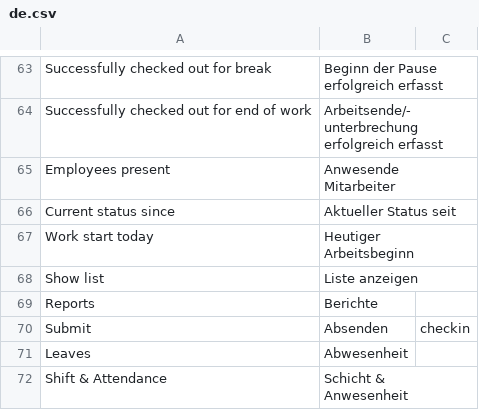
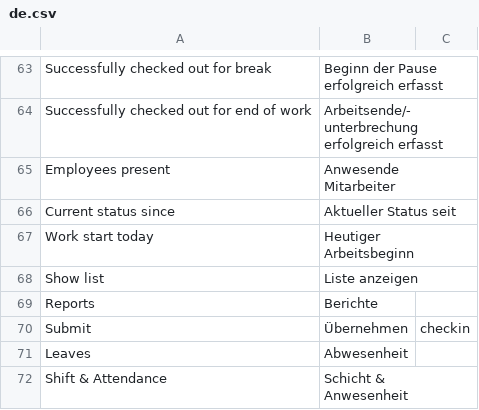
Before and after one commit to Neo-Atlas/erpnext_hr_time, a CSV file: hr_time/translations/de.csv, drawn as a sheet; only a part is shown, gaps mark what is left out.

Commit message:
#1: Adjusted german translation of submit button

```diff
--- a/hr_time/translations/de.csv
+++ b/hr_time/translations/de.csv
@@ -69,3 +69,3 @@ Show list,Liste anzeigen
 Reports,Berichte
-Submit,Absenden,checkin
+Submit,Übernehmen,checkin
 Leaves,Abwesenheit
```
